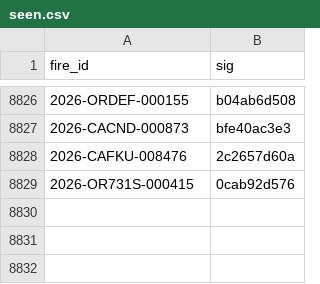
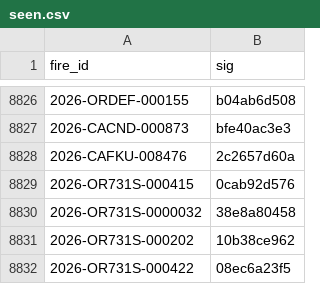
Before and after one commit to GT-Fire-Research-and-Innovation/WildfireRepo1, a CSV file: perimeters/seen.csv, drawn as a sheet; only a part is shown, gaps mark what is left out.

```diff
--- a/perimeters/seen.csv
+++ b/perimeters/seen.csv
@@ -8829 +8829,4 @@ fire_id,sig
 2026-OR731S-000415,0cab92d576
+2026-OR731S-0000032,38e8a80458
+2026-OR731S-000202,10b38ce962
+2026-OR731S-000422,08ec6a23f5
```
Also changed, not shown: perimeters/index.csv, perimeters/polls/2026-11.csv, 3 other files.
